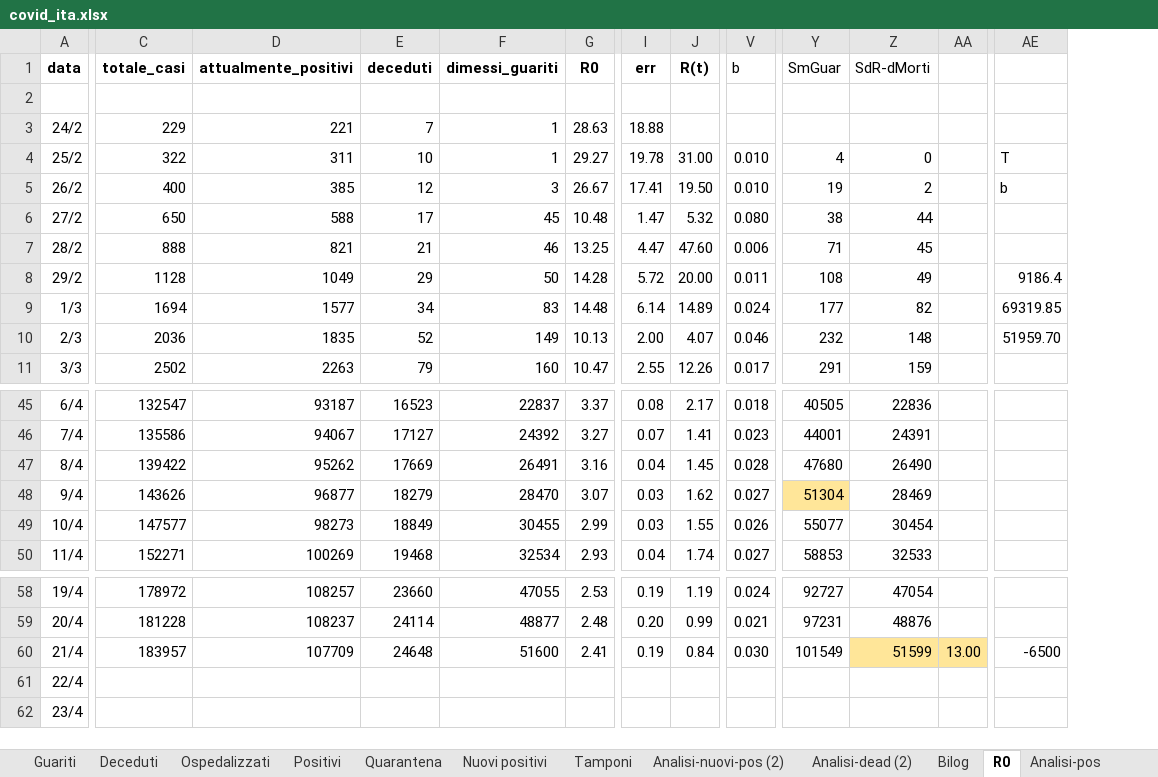
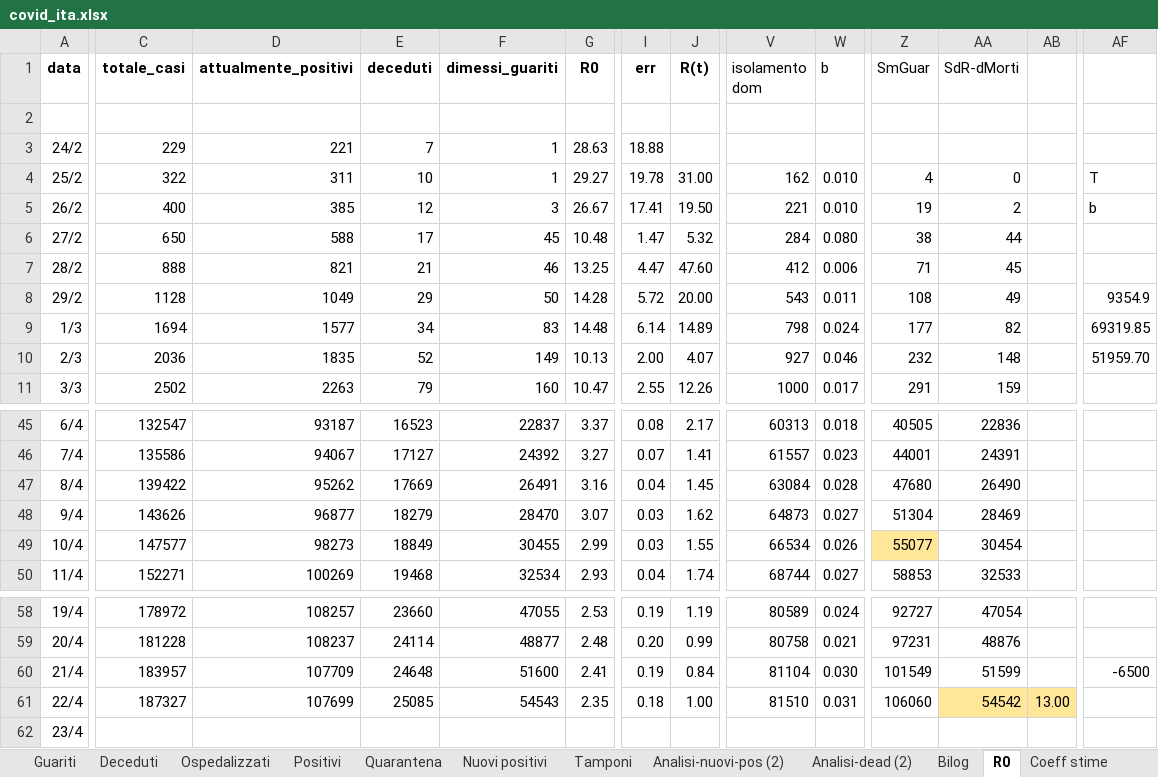
Before and after one commit to mattecarpa/Covid19, an Excel workbook: covid_ita.xlsx, sheet R0, drawn as a sheet; only a part is shown, gaps mark what is left out; values as stored, in another font and other column widths than the file's, no borders; charts and pictures not drawn; addresses are those after the commit; the diff covers the shown part only; the diff names each change by its address in the sheet, - before the commit and + after, or states it on an @@ line.

```diff
--- a/covid_ita.xlsx (sheet R0)
+++ b/covid_ita.xlsx (sheet R0)
-sheet tab: Analisi-pos
+column V (isolamento dom), rows 4-11: 162 | 221 | 284 | 412 | 543 | 798 | 927 | 1000; rows 45-50: 60313 | 61557 | 63084 | 64873 | 66534 | 68744; rows 58-61: 80589 | 80758 | 81104 | 81510
-AF8: 9186.4
+AF8: 9354.9
-Z48 fill: #FFE699
+Z48 fill: none
-Z49 fill: none
+Z49 fill: #FFE699
-AA60:AB60 fill: #FFE699
+AA60:AB60 fill: none
-AB60: 13.00
+AB60: (empty)
-C61 (totale_casi): (empty)
+C61 (totale_casi): 187327
-D61 (attualmente_positivi): (empty)
+D61 (attualmente_positivi): 107699
-E61 (deceduti): (empty)
+E61 (deceduti): 25085
-F61 (dimessi_guariti): (empty)
+F61 (dimessi_guariti): 54543
-G61 (R0): (empty)
+G61 (R0): 2.35
-I61 (err): (empty)
+I61 (err): 0.18
-J61 (R(t)): (empty)
+J61 (R(t)): 1.00
-W61 (b): (empty)
+W61 (b): 0.031
-Z61 (SmGuar): (empty)
+Z61 (SmGuar): 106060
-AA61 (SdR-dMorti): (empty)
+AA61 (SdR-dMorti): 54542
-AA61:AB61 fill: none
+AA61:AB61 fill: #FFE699
-AB61: (empty)
+AB61: 13.00
```
Also changed, not shown: 5 edited cells elsewhere in this sheet, sheet Analisi-dead (2), sheet Dati, sheet Coeff stime, sheet Tamponi, sheet Terapia_inten, sheet Deceduti, 8 more sheets, other sheet tabs, formulas that keep their value, charts or pictures, covid_lig.xlsx.
